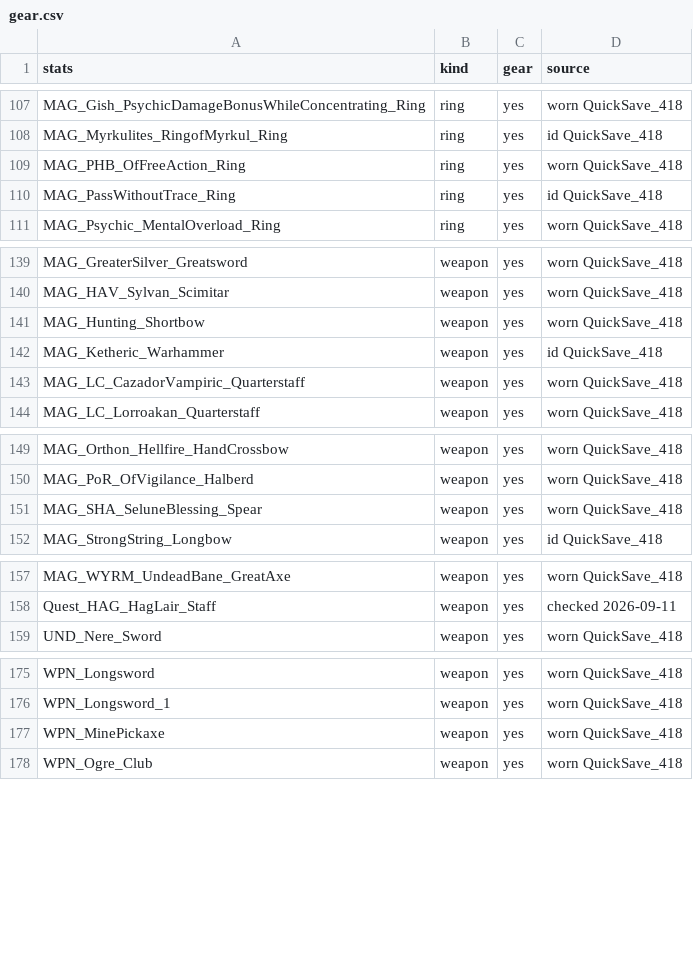
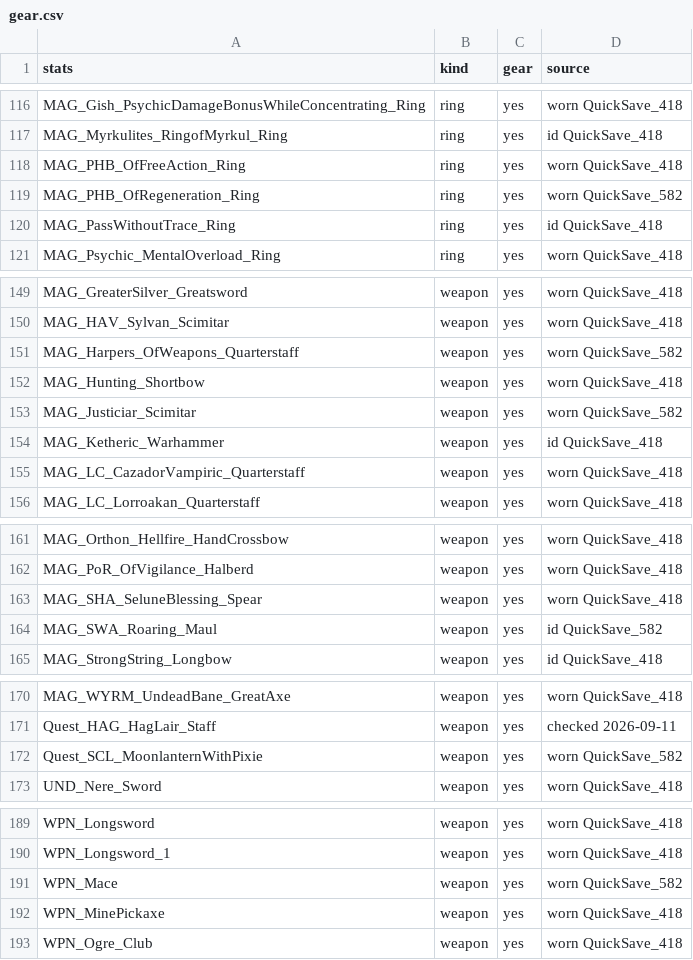
Before and after one commit to yung-sun-xxi/BG3, a CSV file: src/gear.csv, drawn as a sheet; only a part is shown, gaps mark what is left out; the diff covers the shown part only.

```diff
--- a/src/gear.csv
+++ b/src/gear.csv
@@ -109,2 +118,3 @@ MAG_Myrkulites_RingofMyrkul_Ring,ring,yes,id QuickSave_418
 MAG_PHB_OfFreeAction_Ring,ring,yes,worn QuickSave_418
+MAG_PHB_OfRegeneration_Ring,ring,yes,worn QuickSave_582
 MAG_PassWithoutTrace_Ring,ring,yes,id QuickSave_418
@@ -140,3 +150,5 @@ MAG_GreaterSilver_Greatsword,weapon,yes,worn QuickSave_418
 MAG_HAV_Sylvan_Scimitar,weapon,yes,worn QuickSave_418
+MAG_Harpers_OfWeapons_Quarterstaff,weapon,yes,worn QuickSave_582
 MAG_Hunting_Shortbow,weapon,yes,worn QuickSave_418
+MAG_Justiciar_Scimitar,weapon,yes,worn QuickSave_582
 MAG_Ketheric_Warhammer,weapon,yes,id QuickSave_418
@@ -151,2 +163,3 @@ MAG_PoR_OfVigilance_Halberd,weapon,yes,worn QuickSave_418
 MAG_SHA_SeluneBlessing_Spear,weapon,yes,worn QuickSave_418
+MAG_SWA_Roaring_Maul,weapon,yes,id QuickSave_582
 MAG_StrongString_Longbow,weapon,yes,id QuickSave_418
@@ -158,2 +171,3 @@ MAG_WYRM_UndeadBane_GreatAxe,weapon,yes,worn QuickSave_418
 Quest_HAG_HagLair_Staff,weapon,yes,checked 2026-09-11
+Quest_SCL_MoonlanternWithPixie,weapon,yes,worn QuickSave_582
 UND_Nere_Sword,weapon,yes,worn QuickSave_418
@@ -176,2 +190,3 @@ WPN_Longsword,weapon,yes,worn QuickSave_418
 WPN_Longsword_1,weapon,yes,worn QuickSave_418
+WPN_Mace,weapon,yes,worn QuickSave_582
 WPN_MinePickaxe,weapon,yes,worn QuickSave_418
```
Also changed, not shown: 9 added rows and 2 edited cells elsewhere in this file, 11 other files.
